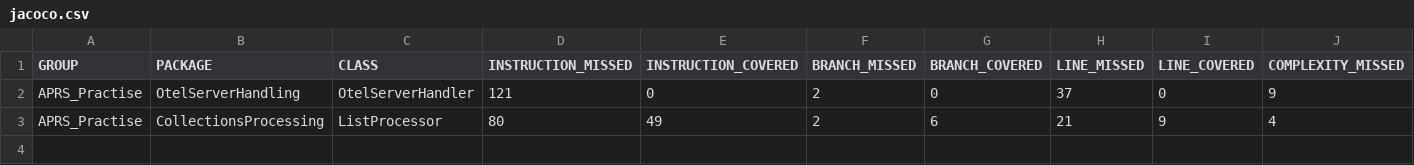
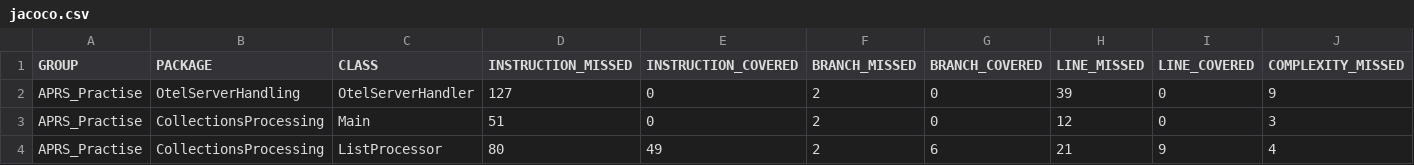
Before and after one commit to LoikaAR/APR_Patch_Report, a CSV file: APRS_Practise/target/site/jacoco/jacoco.csv, drawn as a sheet; only a part is shown; rows hold the shown columns only; the diff names each change by its address in the sheet, - before the commit and + after, or states it on an @@ line.

```diff
--- a/APRS_Practise/target/site/jacoco/jacoco.csv
+++ b/APRS_Practise/target/site/jacoco/jacoco.csv
-D2 (INSTRUCTION_MISSED): 121
+D2 (INSTRUCTION_MISSED): 127
-H2 (LINE_MISSED): 37
+H2 (LINE_MISSED): 39
+row 3: APRS_Practise | CollectionsProcessing | Main | 51 | 0 | 2 | 0 | 12 | 0 | 3
```
Also changed, not shown: 30 other files.
